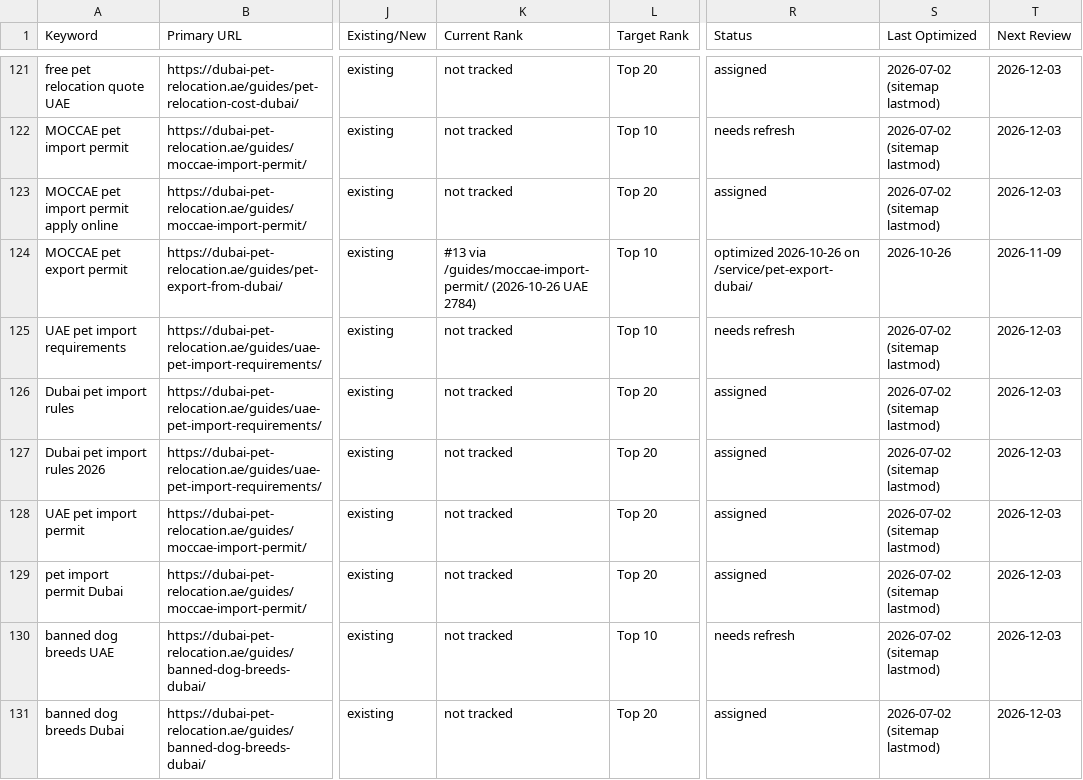
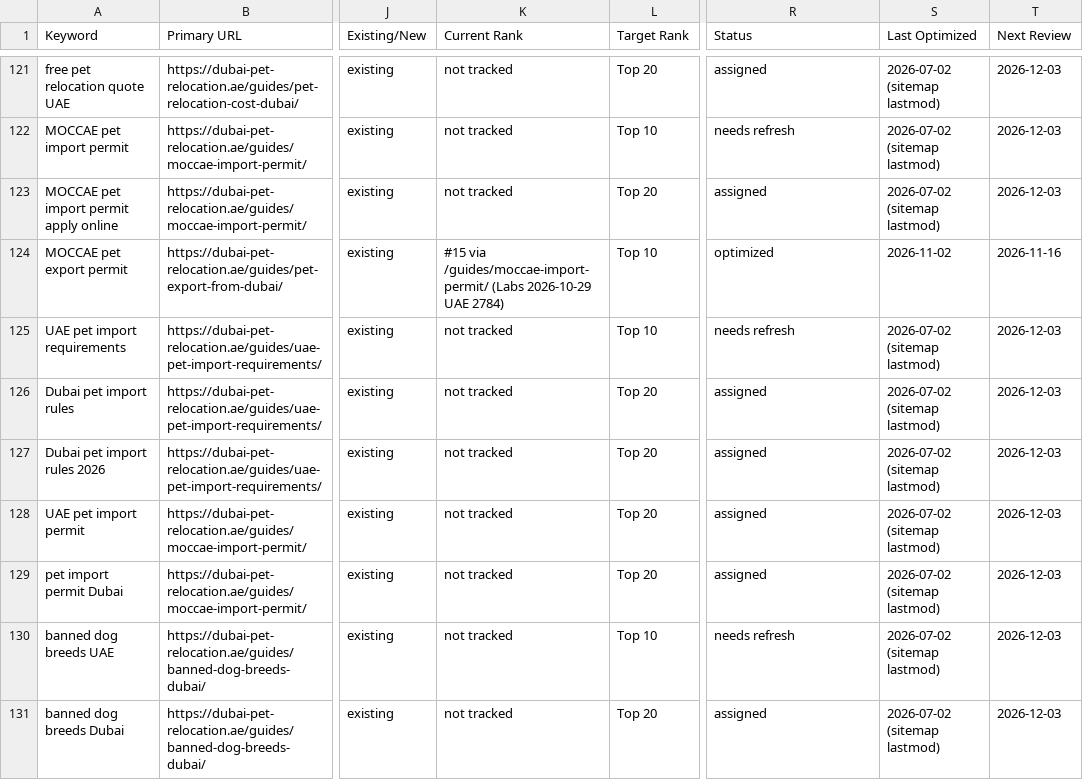
Before and after one commit to numini-co/PetClear, a CSV file: SEO-MASTER/keyword-lock-map.csv, drawn as a sheet; only a part is shown, gaps mark what is left out; the diff names each change by its address in the sheet, - before the commit and + after, or states it on an @@ line.

```diff
--- a/SEO-MASTER/keyword-lock-map.csv
+++ b/SEO-MASTER/keyword-lock-map.csv
-K124 (Current Rank): #13 via /guides/moccae-import-permit/ (2026-10-26 UAE 2784)
+K124 (Current Rank): #15 via /guides/moccae-import-permit/ (Labs 2026-10-29 UAE 2784)
-R124 (Status): optimized 2026-10-26 on /service/pet-export-dubai/
+R124 (Status): optimized
-S124 (Last Optimized): 2026-10-26
+S124 (Last Optimized): 2026-11-02
-T124 (Next Review): 2026-11-09
+T124 (Next Review): 2026-11-16
```
Also changed, not shown: SEO-MASTER/change-log.csv, 4 other files.
